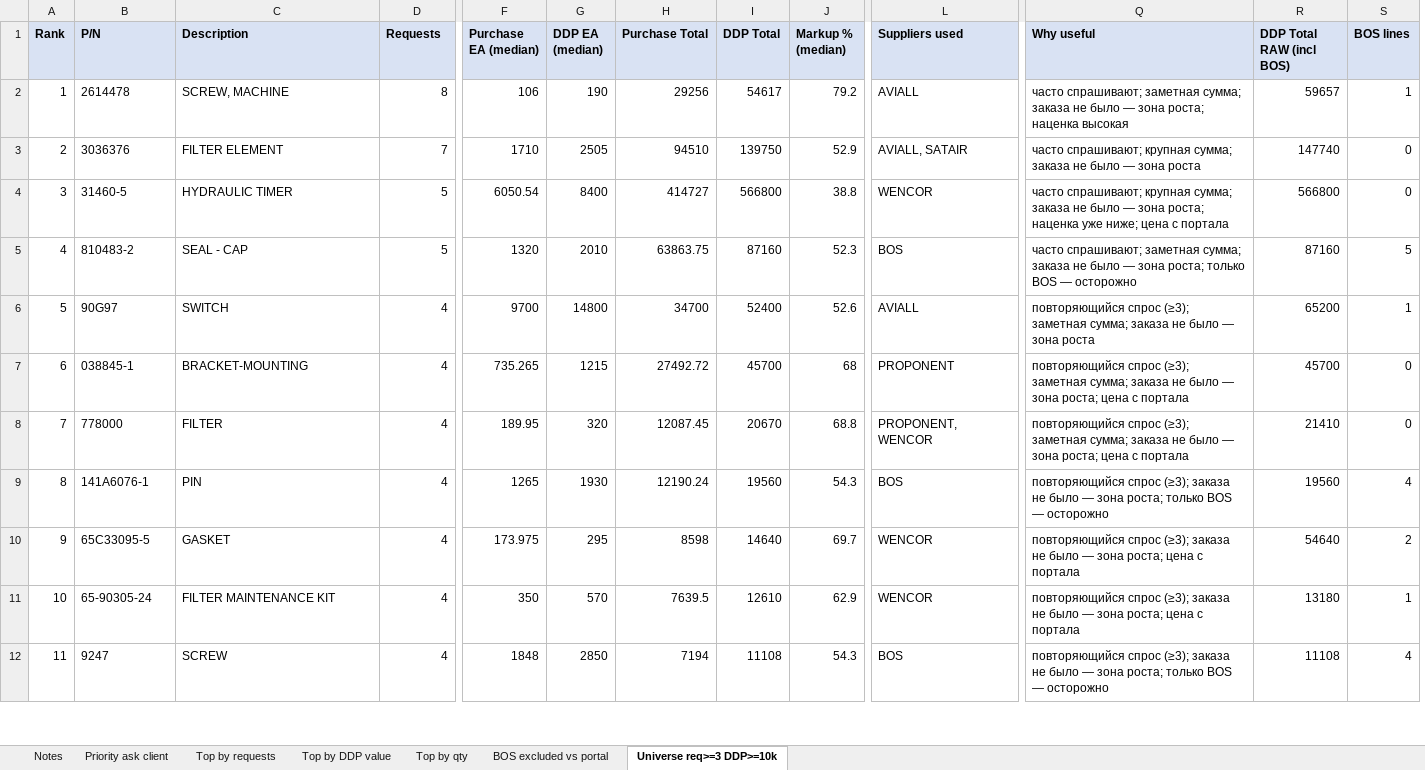
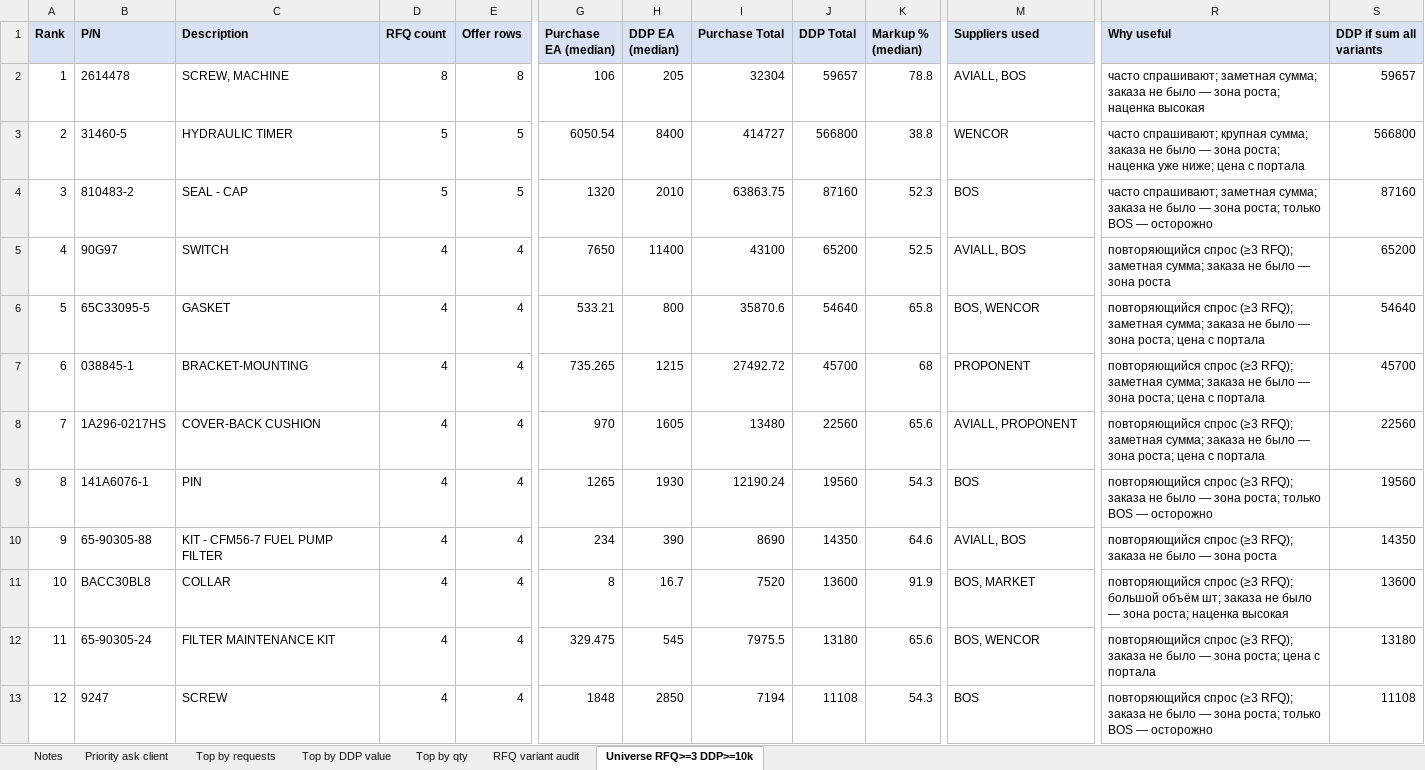
Before and after one commit to alexanderp-cell/Main, an Excel workbook: utair_tops_for_client_prices.xlsx, sheet Universe RFQ>=3 DDP>=10k, drawn as a sheet; only a part is shown, gaps mark what is left out; values as stored, in another font and other column widths than the file's, no borders; removed rows and columns are numbered as before the commit, all else as after; rows hold the shown columns only; the diff covers the shown part only; the diff names each change by its address in the sheet, - before the commit and + after, or states it on an @@ line.

```diff
--- a/utair_tops_for_client_prices.xlsx (sheet Universe RFQ>=3 DDP>=10k)
+++ b/utair_tops_for_client_prices.xlsx (sheet Universe RFQ>=3 DDP>=10k)
-sheet tab: BOS excluded vs portal
+sheet tab: RFQ variant audit
-sheet tab: Universe req>=3 DDP>=10k
+sheet tab: Universe RFQ>=3 DDP>=10k
+column E (Offer rows), rows 2-5: 8 | 5 | 5 | 4; row 7: 4; row 9: 4; rows 12-13: 4 | 4
-column S (BOS lines), row 2: 1; rows 4-7: 0 | 5 | 1 | 0; row 9: 4; rows 11-12: 1 | 4
-D1: Requests
+D1: RFQ count
-S1: DDP Total RAW (incl BOS)
+S1: DDP if sum all variants
-H2 (DDP EA (median)): 190
+H2 (DDP EA (median)): 205
-I2 (Purchase Total): 29256
+I2 (Purchase Total): 32304
-J2 (DDP Total): 54617
+J2 (DDP Total): 59657
-K2 (Markup % (median)): 79.2
+K2 (Markup % (median)): 78.8
-M2 (Suppliers used): AVIALL
+M2 (Suppliers used): AVIALL, BOS
-row 3: 2 | 3036376 | FILTER ELEMENT | 7 | 1710 | 2505 | 94510 | 139750 | 52.9 | AVIALL, SATAIR | часто спрашивают; крупная сумма; заказа не было — зона роста | 147740 | 0
@@ column A (Rank) renumbered from row 3 down @@
-G5 (Purchase EA (median)): 9700
+G5 (Purchase EA (median)): 7650
-H5 (DDP EA (median)): 14800
+H5 (DDP EA (median)): 11400
-I5 (Purchase Total): 34700
+I5 (Purchase Total): 43100
-J5 (DDP Total): 52400
+J5 (DDP Total): 65200
-K5 (Markup % (median)): 52.6
+K5 (Markup % (median)): 52.5
-M5 (Suppliers used): AVIALL
+M5 (Suppliers used): AVIALL, BOS
-R5 (Why useful): повторяющийся спрос (≥3); заметная сумма;…
+R5 (Why useful): повторяющийся спрос (≥3 RFQ); заметная сумма;…
+row 6: 5 | 65C33095-5 | GASKET | 4 | 4 | 533.21 | 800 | 35870.6 | 54640 | 65.8 | BOS, WENCOR | повторяющийся спрос (≥3 RFQ); заметная сумма; заказа не было — зона роста; цена с портала | 54640
-R7 (Why useful): повторяющийся спрос (≥3); заметная сумма;…
+R7 (Why useful): повторяющийся спрос (≥3 RFQ); заметная сумма;…
-row 8: 7 | 778000 | FILTER | 4 | 189.95 | 320 | 12087.45 | 20670 | 68.8 | PROPONENT, WENCOR | повторяющийся спрос (≥3); заметная сумма; заказа не было — зона роста; цена с портала | 21410 | 0
+row 8: 7 | 1A296-0217HS | COVER-BACK CUSHION | 4 | 4 | 970 | 1605 | 13480 | 22560 | 65.6 | AVIALL, PROPONENT | повторяющийся спрос (≥3 RFQ); заметная сумма; заказа не было — зона роста; цена с портала | 22560
-R9 (Why useful): повторяющийся спрос (≥3); заказа не…
+R9 (Why useful): повторяющийся спрос (≥3 RFQ); заказа не…
-row 10: 9 | 65C33095-5 | GASKET | 4 | 173.975 | 295 | 8598 | 14640 | 69.7 | WENCOR | повторяющийся спрос (≥3); заказа не было — зона роста; цена с портала | 54640 | 2
+row 10: 9 | 65-90305-88 | KIT - CFM56-7 FUEL PUMP FILTER | 4 | 4 | 234 | 390 | 8690 | 14350 | 64.6 | AVIALL, BOS | повторяющийся спрос (≥3 RFQ); заказа не было — зона роста | 14350
+row 11: 10 | BACC30BL8 | COLLAR | 4 | 4 | 8 | 16.7 | 7520 | 13600 | 91.9 | BOS, MARKET | повторяющийся спрос (≥3 RFQ); большой объём шт; заказа не было — зона роста; наценка высокая | 13600
-G12 (Purchase EA (median)): 350
+G12 (Purchase EA (median)): 329.475
-H12 (DDP EA (median)): 570
+H12 (DDP EA (median)): 545
-I12 (Purchase Total): 7639.5
+I12 (Purchase Total): 7975.5
-J12 (DDP Total): 12610
+J12 (DDP Total): 13180
-K12 (Markup % (median)): 62.9
+K12 (Markup % (median)): 65.6
-M12 (Suppliers used): WENCOR
+M12 (Suppliers used): BOS, WENCOR
-R12 (Why useful): повторяющийся спрос (≥3); заказа не…
+R12 (Why useful): повторяющийся спрос (≥3 RFQ); заказа не…
-R13 (Why useful): повторяющийся спрос (≥3); заказа не…
+R13 (Why useful): повторяющийся спрос (≥3 RFQ); заказа не…
```
Also changed, not shown: 13 added rows, 7 removed rows and 34 edited cells elsewhere in this sheet, sheet Top by requests, sheet Priority ask client, sheet Top by qty, sheet Top by DDP value, sheet RFQ variant audit, sheet Notes, 5 other files.
